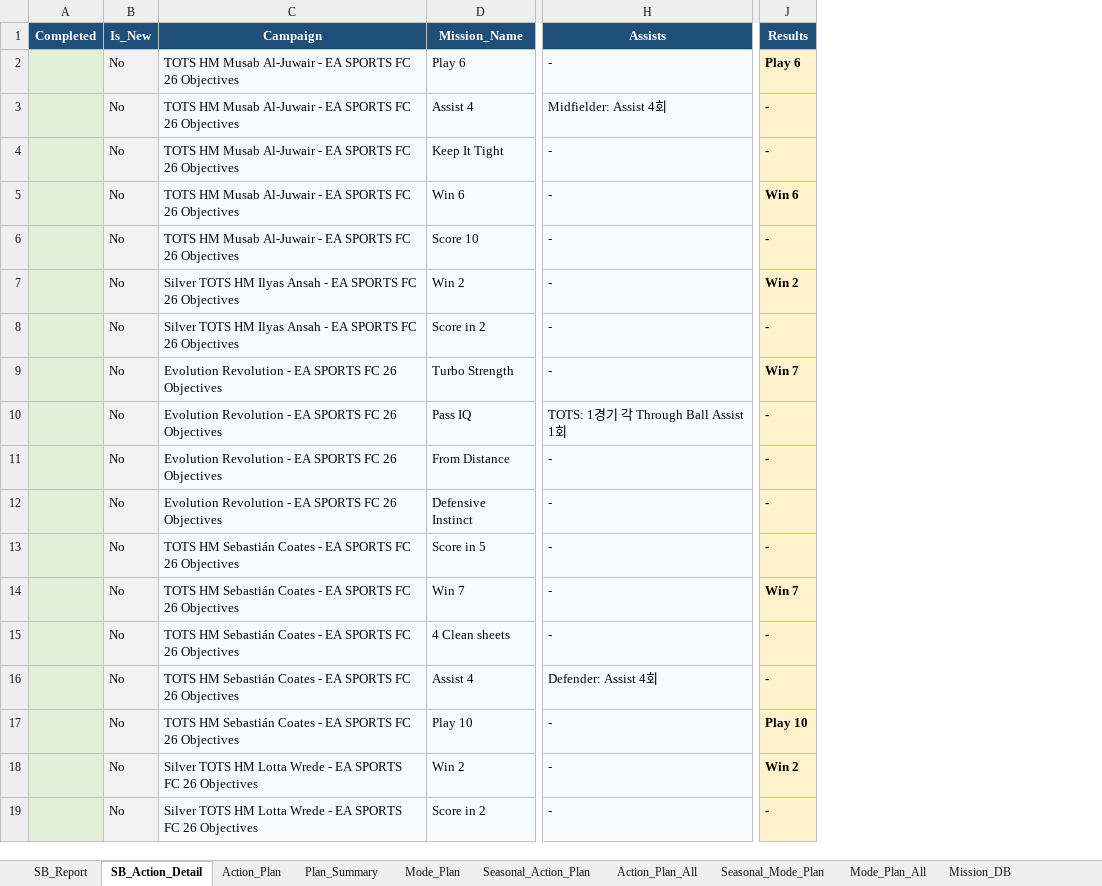
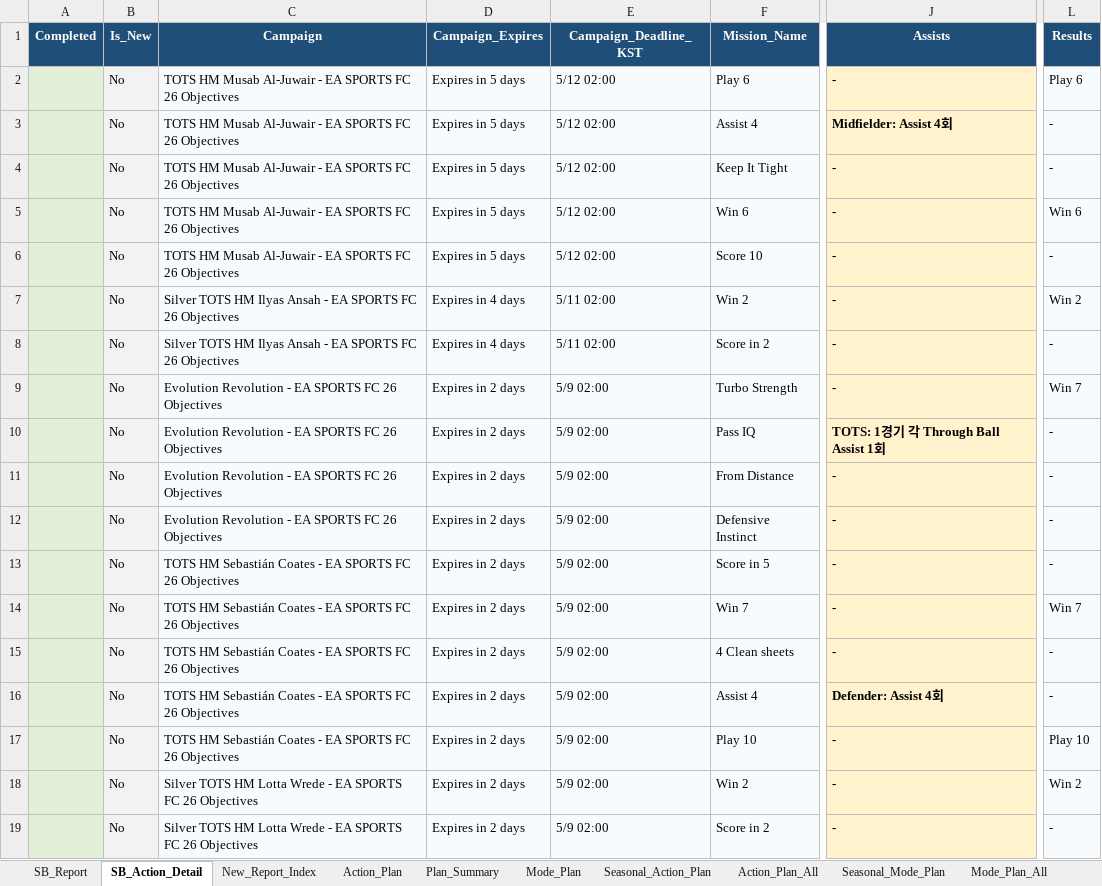
Before and after one commit to lemora87/futgg-objective-crawler, an Excel workbook: latest/objectives_latest.xlsx, sheet SB_Action_Detail, drawn as a sheet; only a part is shown, gaps mark what is left out; values as stored, in another font and other column widths than the file's, no borders; addresses are those after the commit; the diff names each change by its address in the sheet, - before the commit and + after, or states it on an @@ line.

```diff
--- a/latest/objectives_latest.xlsx (sheet SB_Action_Detail)
+++ b/latest/objectives_latest.xlsx (sheet SB_Action_Detail)
+sheet tab: New_Report_Index
+column D (Campaign_Expires), rows 2-19: Expires in 5 days | Expires in 5 days | Expires in 5 days | Expires in 5 days | Expires in 5 days | Expires in 4 days | Expires in 4 days | Expires in 2 days | Expires in 2 days | Expires in 2 days | Expires in 2 days | Expires in 2 days | Expires in 2 days | Expires in 2 days | Expires in 2 days | Expires in 2 days | Expires in 2 days | Expires in 2 days
+column E (Campaign_Deadline_KST), rows 2-19: 5/12 02:00 | 5/12 02:00 | 5/12 02:00 | 5/12 02:00 | 5/12 02:00 | 5/11 02:00 | 5/11 02:00 | 5/9 02:00 | 5/9 02:00 | 5/9 02:00 | 5/9 02:00 | 5/9 02:00 | 5/9 02:00 | 5/9 02:00 | 5/9 02:00 | 5/9 02:00 | 5/9 02:00 | 5/9 02:00
@@ J2:J19 fill: #F8FBFD → #FFF2CC, bold: off → on @@
@@ L2:L19 fill: #FFF2CC → #F8FBFD, bold: on → off @@
```
Also changed, not shown: sheet Action_Plan_All, sheet Action_Plan, sheet Seasonal_Action_Plan, sheet Collected_URLs, sheet Mission_DB, sheet How_To_Read, 3 more sheets.
